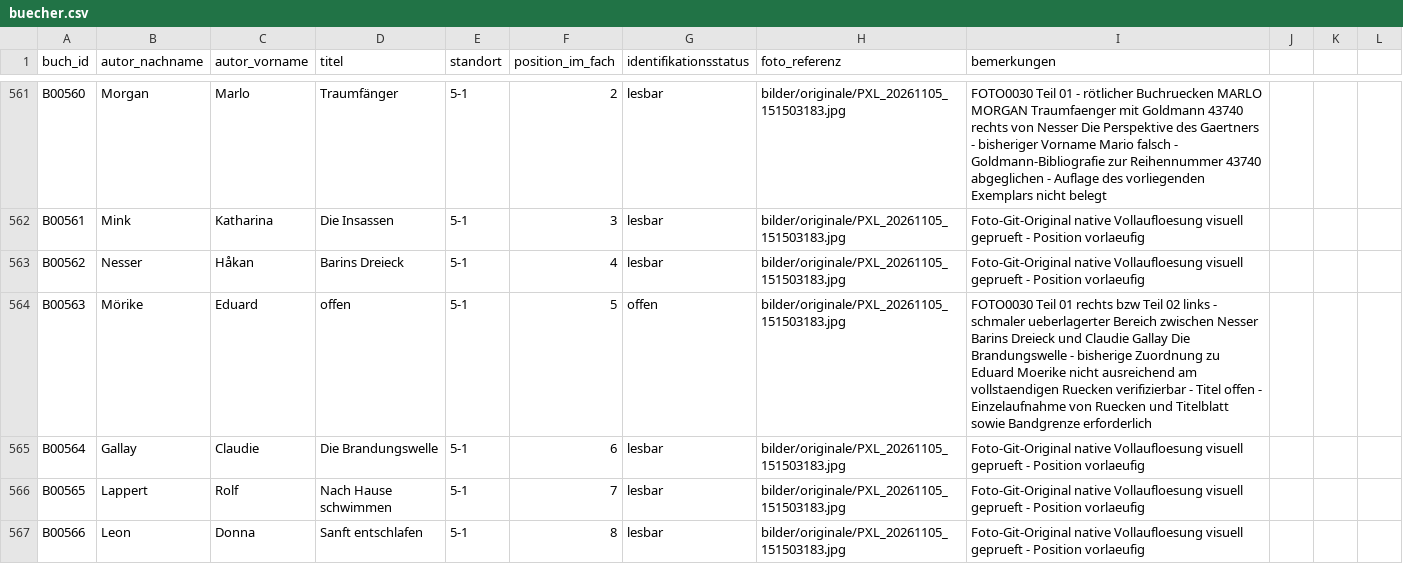
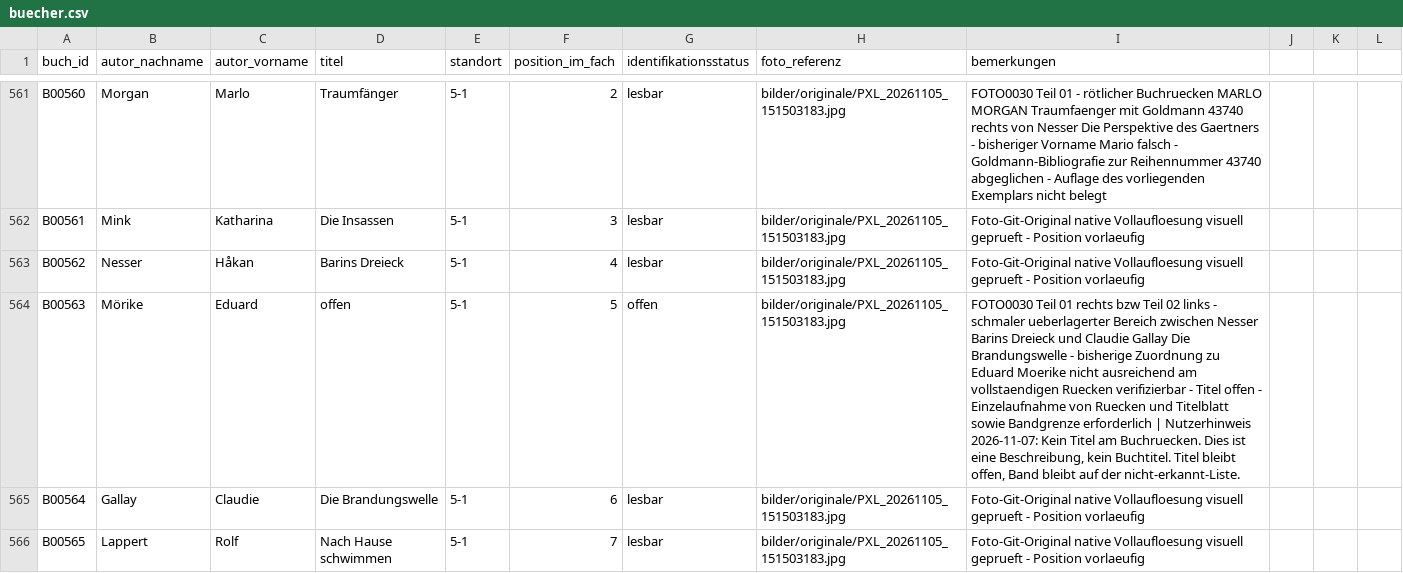
Before and after one commit to oooLITTLEooo/buecherregal, a CSV file: daten/buecher.csv, drawn as a sheet; only a part is shown, gaps mark what is left out; the shorter side is filled out with more unchanged rows.

Commit message:
B00563: kein Titel am Buchruecken, offen lassen und mit B00585 fortsetzen

```diff
--- a/daten/buecher.csv
+++ b/daten/buecher.csv
@@ -563,3 +563,3 @@ B00561;Mink;Katharina;Die Insassen;5-1;3;lesbar;bilder/originale/PXL_20261105_15
 B00562;Nesser;Håkan;Barins Dreieck;5-1;4;lesbar;bilder/originale/PXL_20261105_151503183.jpg;Foto-Git-Original native Vollaufloesung visuell geprueft - Position vorlaeufig
-B00563;Mörike;Eduard;offen;5-1;5;offen;bilder/originale/PXL_20261105_151503183.jpg;FOTO0030 Teil 01 rechts bzw Teil 02 links - schmaler ueberlagerter Bereich zwischen Nesser Barins Dreieck und Claudie Gallay Die Brandungswelle - bisherige Zuordnung zu Eduard Moerike nicht ausreichend am vollstaendigen Ruecken verifizierbar - Titel offen - Einzelaufnahme von Ruecken und Titelblatt sowie Bandgrenze erforderlich
+B00563;Mörike;Eduard;offen;5-1;5;offen;bilder/originale/PXL_20261105_151503183.jpg;FOTO0030 Teil 01 rechts bzw Teil 02 links - schmaler ueberlagerter Bereich zwischen Nesser Barins Dreieck und Claudie Gallay Die Brandungswelle - bisherige Zuordnung zu Eduard Moerike nicht ausreichend am vollstaendigen Ruecken verifizierbar - Titel offen - Einzelaufnahme von Ruecken und Titelblatt sowie Bandgrenze erforderlich | Nutzerhinweis 2026-11-07: Kein Titel am Buchruecken. Dies ist eine Beschreibung, kein Buchtitel. Titel bleibt offen, Band bleibt auf der nicht-erkannt-Liste.
 B00564;Gallay;Claudie;Die Brandungswelle;5-1;6;lesbar;bilder/originale/PXL_20261105_151503183.jpg;Foto-Git-Original native Vollaufloesung visuell geprueft - Position vorlaeufig
```
